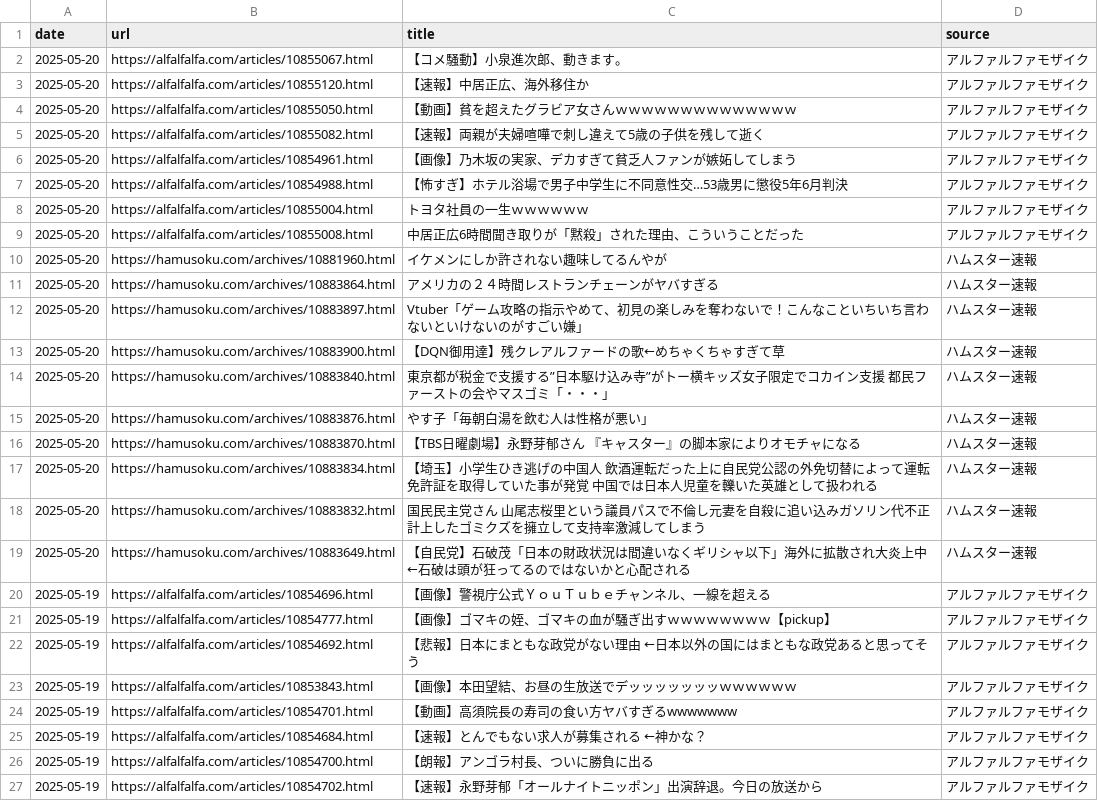
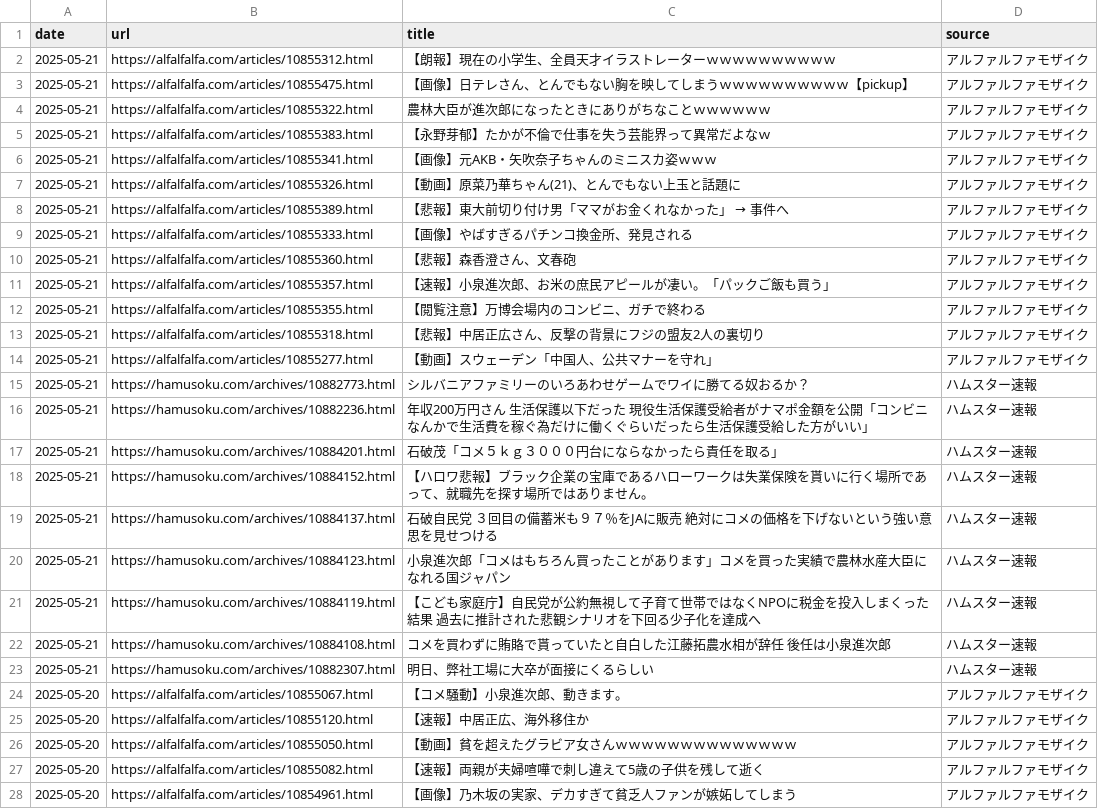
Before and after one commit to frameghostman/githubactionstest, a CSV file: blog_data.csv, drawn as a sheet; only a part is shown; the shorter side is filled out with more unchanged rows; the diff covers the shown part only; the diff names each change by its address in the sheet, - before the commit and + after, or states it on an @@ line.

```diff
--- a/blog_data.csv
+++ b/blog_data.csv
+row 2: 2025-05-21 | https://alfalfalfa.com/articles/10855312.html | 【朗報】現在の小学生、全員天才イラストレーターｗｗｗｗｗｗｗｗｗｗ | アルファルファモザイク
+row 3: 2025-05-21 | https://alfalfalfa.com/articles/10855475.html | 【画像】日テレさん、とんでもない胸を映してしまうｗｗｗｗｗｗｗｗｗｗ【pickup】 | アルファルファモザイク
+row 4: 2025-05-21 | https://alfalfalfa.com/articles/10855322.html | 農林大臣が進次郎になったときにありがちなことｗｗｗｗｗｗ | アルファルファモザイク
+row 5: 2025-05-21 | https://alfalfalfa.com/articles/10855383.html | 【永野芽郁】たかが不倫で仕事を失う芸能界って異常だよなｗ | アルファルファモザイク
+row 6: 2025-05-21 | https://alfalfalfa.com/articles/10855341.html | 【画像】元AKB・矢吹奈子ちゃんのミニスカ姿ｗｗｗ | アルファルファモザイク
+row 7: 2025-05-21 | https://alfalfalfa.com/articles/10855326.html | 【動画】原菜乃華ちゃん(21)、とんでもない上玉と話題に | アルファルファモザイク
+row 8: 2025-05-21 | https://alfalfalfa.com/articles/10855389.html | 【悲報】東大前切り付け男「ママがお金くれなかった」 → 事件へ | アルファルファモザイク
+row 9: 2025-05-21 | https://alfalfalfa.com/articles/10855333.html | 【画像】やばすぎるパチンコ換金所、発見される | アルファルファモザイク
+row 10: 2025-05-21 | https://alfalfalfa.com/articles/10855360.html | 【悲報】森香澄さん、文春砲 | アルファルファモザイク
+row 11: 2025-05-21 | https://alfalfalfa.com/articles/10855357.html | 【速報】小泉進次郎、お米の庶民アピールが凄い。「パックご飯も買う」 | アルファルファモザイク
+row 12: 2025-05-21 | https://alfalfalfa.com/articles/10855355.html | 【閲覧注意】万博会場内のコンビニ、ガチで終わる | アルファルファモザイク
+row 13: 2025-05-21 | https://alfalfalfa.com/articles/10855318.html | 【悲報】中居正広さん、反撃の背景にフジの盟友2人の裏切り | アルファルファモザイク
+row 14: 2025-05-21 | https://alfalfalfa.com/articles/10855277.html | 【動画】スウェーデン「中国人、公共マナーを守れ」 | アルファルファモザイク
+row 15: 2025-05-21 | https://hamusoku.com/archives/10882773.html | シルバニアファミリーのいろあわせゲームでワイに勝てる奴おるか？ | ハムスター速報
+row 16: 2025-05-21 | https://hamusoku.com/archives/10882236.html | 年収200万円さん 生活保護以下だった 現役生活保護受給者がナマポ金額を公開「コンビニなんかで生活費を稼ぐ為だけに働くぐらいだったら生活保護受給した方がいい」 | ハムスター速報
+row 17: 2025-05-21 | https://hamusoku.com/archives/10884201.html | 石破茂「コメ５ｋｇ３０００円台にならなかったら責任を取る」 | ハムスター速報
+row 18: 2025-05-21 | https://hamusoku.com/archives/10884152.html | 【ハロワ悲報】ブラック企業の宝庫であるハローワークは失業保険を貰いに行く場所であって、就職先を探す場所ではありません。 | ハムスター速報
+row 19: 2025-05-21 | https://hamusoku.com/archives/10884137.html | 石破自民党 ３回目の備蓄米も９７％をJAに販売 絶対にコメの価格を下げないという強い意思を見せつける | ハムスター速報
+row 20: 2025-05-21 | https://hamusoku.com/archives/10884123.html | 小泉進次郎「コメはもちろん買ったことがあります」コメを買った実績で農林水産大臣になれる国ジャパン | ハムスター速報
+row 21: 2025-05-21 | https://hamusoku.com/archives/10884119.html | 【こども家庭庁】自民党が公約無視して子育て世帯ではなくNPOに税金を投入しまくった結果 過去に推計された悲観シナリオを下回る少子化を達成へ | ハムスター速報
+row 22: 2025-05-21 | https://hamusoku.com/archives/10884108.html | コメを買わずに賄賂で貰っていたと自白した江藤拓農水相が辞任 後任は小泉進次郎 | ハムスター速報
+row 23: 2025-05-21 | https://hamusoku.com/archives/10882307.html | 明日、弊社工場に大卒が面接にくるらしい | ハムスター速報
```
Also changed, not shown: 22 removed rows elsewhere in this file, 2 other files.
